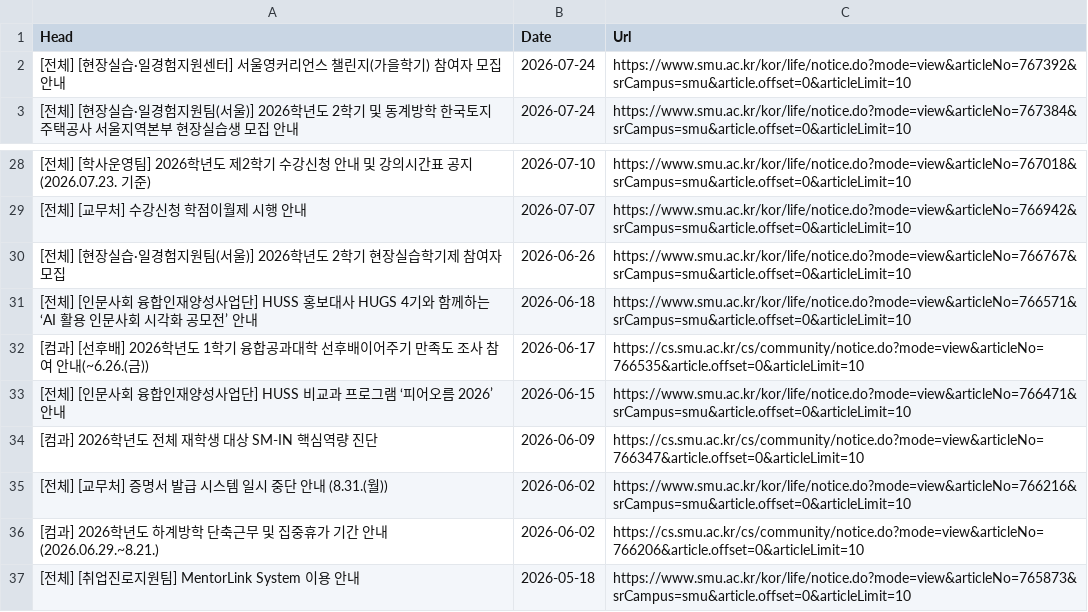
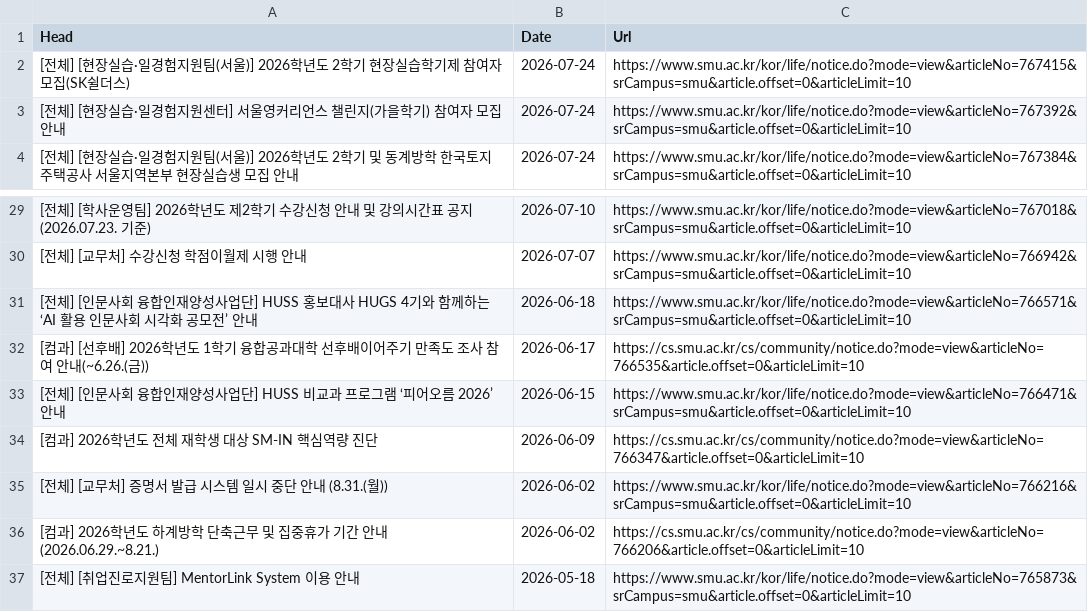
Before and after one commit to sondg921/SMU_Notice, a CSV file: notice.csv, drawn as a sheet; only a part is shown, gaps mark what is left out.

```diff
--- a/notice.csv
+++ b/notice.csv
@@ -1,2 +1,3 @@
 Head,Date,Url
+[전체] [현장실습·일경험지원팀(서울)] 2026학년도 2학기 현장실습학기제 참여자 모집(SK쉴더스),2026-07-24,https://www.smu.ac.kr/kor/life/notice.do?mode=view&articleNo=767415&srCampus=smu&article.offset=0&articleLimit=10
 [전체] [현장실습·일경험지원센터] 서울영커리언스 챌린지(가을학기) 참여자 모집 안내,2026-07-24,https://www.smu.ac.kr/kor/life/notice.do?mode=view&articleNo=767392&srCampus=smu&article.offset=0&articleLimit=10
@@ -29,3 +30,2 @@
 [전체] [교무처] 수강신청 학점이월제 시행 안내,2026-07-07,https://www.smu.ac.kr/kor/life/notice.do?mode=view&articleNo=766942&srCampus=smu&article.offset=0&articleLimit=10
-[전체] [현장실습·일경험지원팀(서울)] 2026학년도 2학기 현장실습학기제 참여자 모집,2026-06-26,https://www.smu.ac.kr/kor/life/notice.do?mode=view&articleNo=766767&srCampus=smu&article.offset=0&articleLimit=10
 [전체] [인문사회 융합인재양성사업단] HUSS 홍보대사 HUGS 4기와 함께하는 ‘AI 활용 인문사회 시각화 공모전’ 안내,2026-06-18,https://www.smu.ac.kr/kor/life/notice.do?mode=view&articleNo=766571&srCampus=smu&article.offset=0&articleLimit=10
```
Also changed, not shown: 1 other file.
